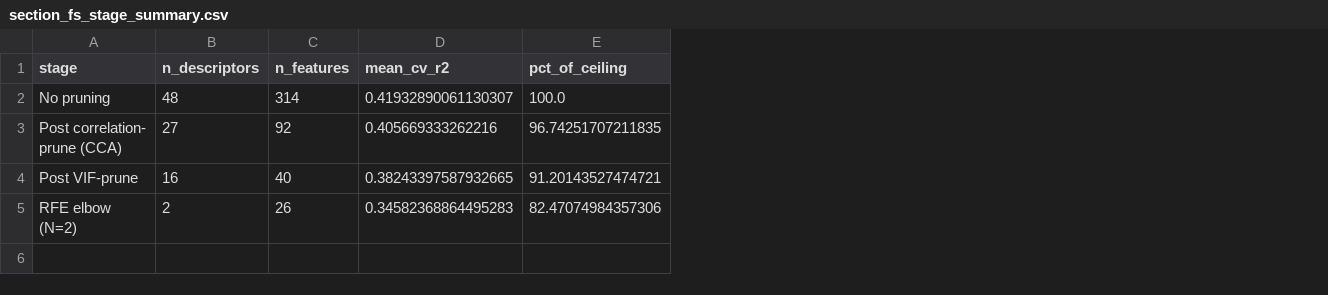
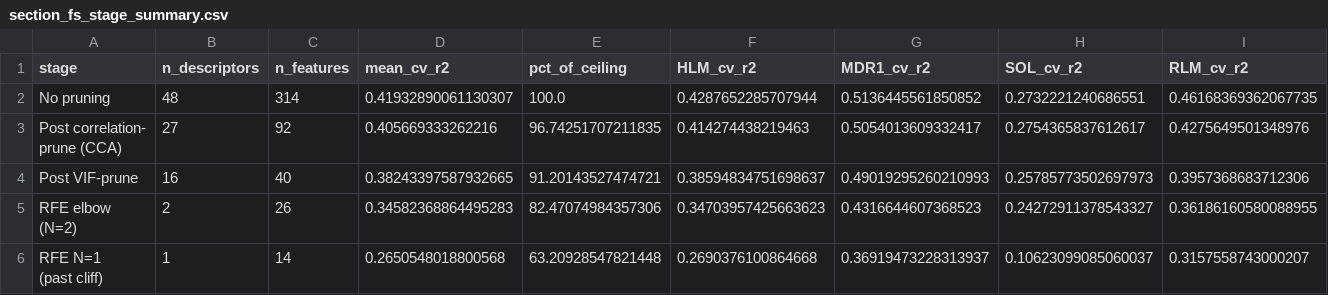
Before and after one commit to Zarif-S/uniq-plus-data-quantity-noise-qsar, a CSV file: data/processed/section_fs_stage_summary.csv, drawn as a sheet; ↵ is a line break in a cell; the diff names each change by its address in the sheet, - before the commit and + after, or states it on an @@ line.

```diff
--- a/data/processed/section_fs_stage_summary.csv
+++ b/data/processed/section_fs_stage_summary.csv
+column F (HLM_cv_r2), rows 2-5: 0.4287652285707944 | 0.414274438219463 | 0.38594834751698637 | 0.34703957425663623
+column G (MDR1_cv_r2), rows 2-5: 0.5136445561850852 | 0.5054013609332417 | 0.49019295260210993 | 0.4316644607368523
+column H (SOL_cv_r2), rows 2-5: 0.2732221240686551 | 0.2754365837612617 | 0.25785773502697973 | 0.24272911378543327
+column I (RLM_cv_r2), rows 2-5: 0.46168369362067735 | 0.4275649501348976 | 0.3957368683712306 | 0.36186160580088955
+row 6: RFE N=1 ↵ (past cliff) | 1 | 14 | 0.2650548018800568 | 63.20928547821448 | 0.2690376100864668 | 0.36919473228313937 | 0.10623099085060037 | 0.3157558743000207
```
Also changed, not shown: 7 other files.
